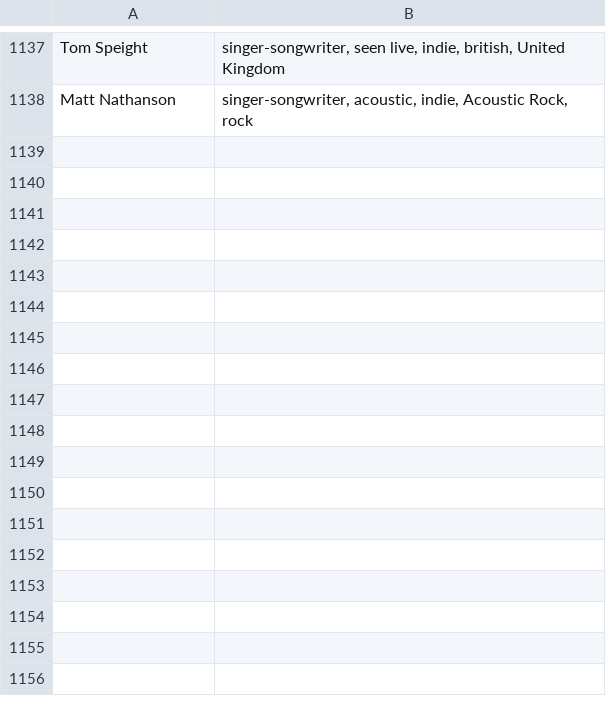
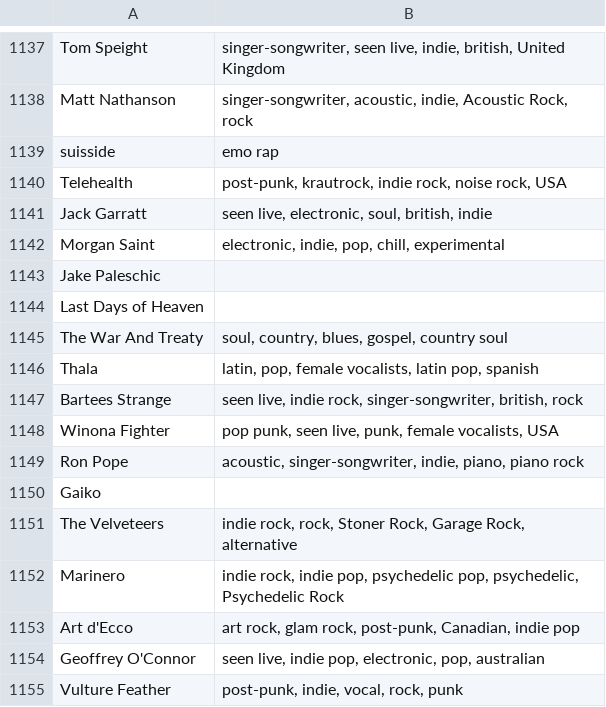
Before and after one commit to MikeStrusz/Music_Taste_Machine_Learning_Model, a CSV file: data/missing_genres.csv, drawn as a sheet; only a part is shown, gaps mark what is left out; the diff names each change by its address in the sheet, - before the commit and + after, or states it on an @@ line.

```diff
--- a/data/missing_genres.csv
+++ b/data/missing_genres.csv
+row 1139: suisside | emo rap
+row 1140: Telehealth | post-punk, krautrock, indie rock, noise rock, USA
+row 1141: Jack Garratt | seen live, electronic, soul, british, indie
+row 1142: Morgan Saint | electronic, indie, pop, chill, experimental
+row 1143: Jake Paleschic
+row 1144: Last Days of Heaven
+row 1145: The War And Treaty | soul, country, blues, gospel, country soul
+row 1146: Thala | latin, pop, female vocalists, latin pop, spanish
+row 1147: Bartees Strange | seen live, indie rock, singer-songwriter, british, rock
+row 1148: Winona Fighter | pop punk, seen live, punk, female vocalists, USA
+row 1149: Ron Pope | acoustic, singer-songwriter, indie, piano, piano rock
+row 1150: Gaiko
+row 1151: The Velveteers | indie rock, rock, Stoner Rock, Garage Rock, alternative
+row 1152: Marinero | indie rock, indie pop, psychedelic pop, psychedelic, Psychedelic Rock
+row 1153: Art d'Ecco | art rock, glam rock, post-punk, Canadian, indie pop
+row 1154: Geoffrey O'Connor | seen live, indie pop, electronic, pop, australian
+row 1155: Vulture Feather | post-punk, indie, vocal, rock, punk
```
Also changed, not shown: data/df_nmf_later.csv, data/nmf.csv, 21 other files.
